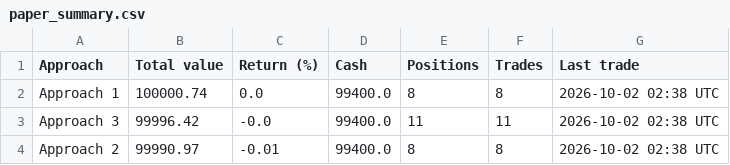
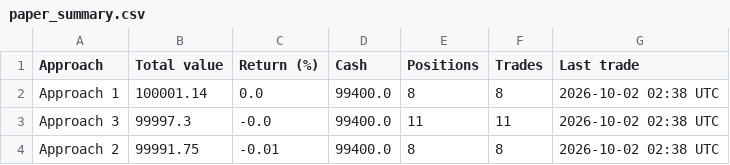
Before and after one commit to parthmalkan/Paper-Trade-US-stock, a CSV file: paper_summary.csv, drawn as a sheet.

Commit message:
Paper run 2026-10-02 17:47 UTC

```diff
--- a/paper_summary.csv
+++ b/paper_summary.csv
@@ -1,4 +1,4 @@
 Approach,Total value,Return (%),Cash,Positions,Trades,Last trade
-Approach 1,100000.74,0.0,99400.0,8,8,2026-10-02 02:38 UTC
-Approach 3,99996.42,-0.0,99400.0,11,11,2026-10-02 02:38 UTC
-Approach 2,99990.97,-0.01,99400.0,8,8,2026-10-02 02:38 UTC
+Approach 1,100001.14,0.0,99400.0,8,8,2026-10-02 02:38 UTC
+Approach 3,99997.3,-0.0,99400.0,11,11,2026-10-02 02:38 UTC
+Approach 2,99991.75,-0.01,99400.0,8,8,2026-10-02 02:38 UTC
```
Also changed, not shown: 3 other files.
